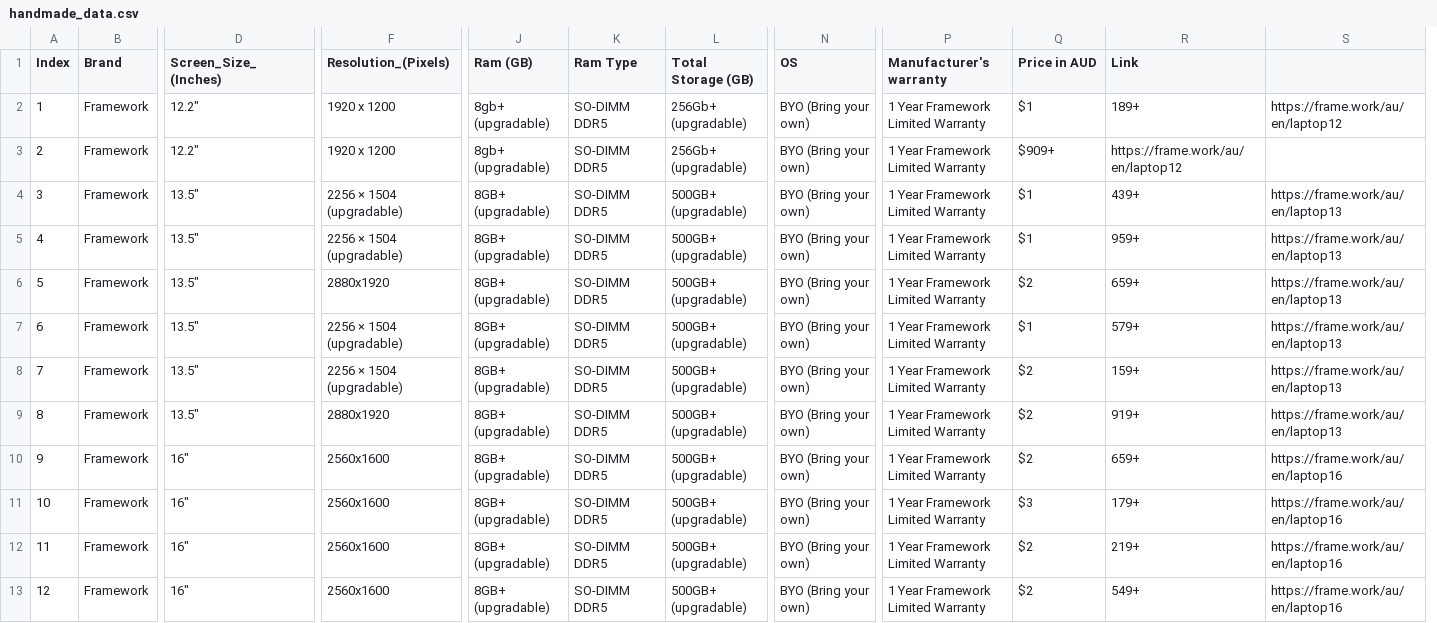
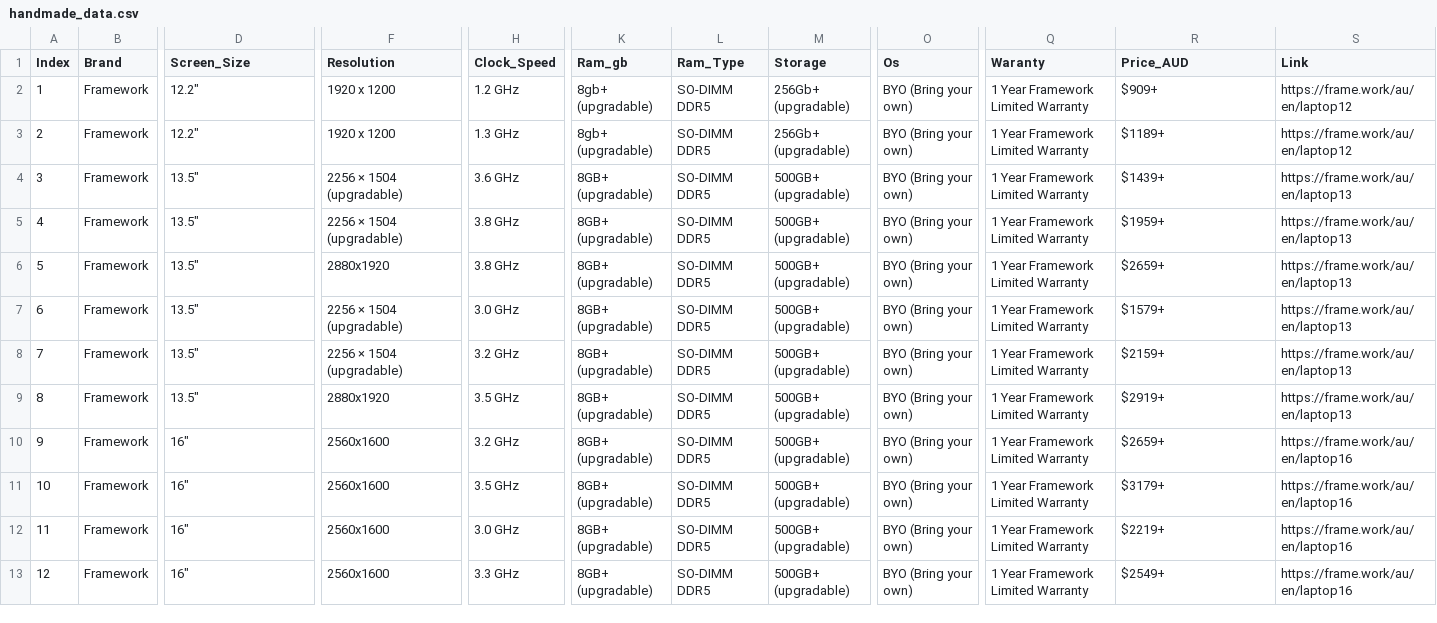
Before and after one commit to Riley-D-1/Laptopia, a CSV file: data/handmade_data.csv, drawn as a sheet; only a part is shown, gaps mark what is left out; removed rows and columns are numbered as before the commit, all else as after; the diff names each change by its address in the sheet, - before the commit and + after, or states it on an @@ line.

Commit message:
Update, working with base
Fixed scraper and need to fix css, join the df's together. However scraper is working and website is displaying :), also need to fix the sort by and do search if I have time.

```diff
--- a/data/handmade_data.csv
+++ b/data/handmade_data.csv
+column H (Clock_Speed), rows 2-13: 1.2 GHz | 1.3 GHz | 3.6 GHz | 3.8 GHz | 3.8 GHz | 3.0 GHz | 3.2 GHz | 3.5 GHz | 3.2 GHz | 3.5 GHz | 3.0 GHz | 3.3 GHz
-column Q (Price in AUD), rows 2-13: $1 | $909+ | $1 | $1 | $2 | $1 | $2 | $2 | $2 | $3 | $2 | $2
-D1: Screen_Size_(Inches)
+D1: Screen_Size
-F1: Resolution_(Pixels)
+F1: Resolution
-K1: Ram (GB)
+K1: Ram_gb
-L1: Ram Type
+L1: Ram_Type
-M1: Total Storage (GB)
+M1: Storage
-O1: OS
+O1: Os
-Q1: Manufacturer's warranty
+Q1: Waranty
-R1: Link
+R1: Price_AUD
-S1: (empty)
+S1: Link
-R2 (Price_AUD): 189+
+R2 (Price_AUD): $909+
-R3 (Price_AUD): https://frame.work/au/en/laptop12
+R3 (Price_AUD): $1189+
-S3 (Link): (empty)
+S3 (Link): https://frame.work/au/en/laptop12
-R4 (Price_AUD): 439+
+R4 (Price_AUD): $1439+
-R5 (Price_AUD): 959+
+R5 (Price_AUD): $1959+
-R6 (Price_AUD): 659+
+R6 (Price_AUD): $2659+
-R7 (Price_AUD): 579+
+R7 (Price_AUD): $1579+
-R8 (Price_AUD): 159+
+R8 (Price_AUD): $2159+
-R9 (Price_AUD): 919+
+R9 (Price_AUD): $2919+
-R10 (Price_AUD): 659+
+R10 (Price_AUD): $2659+
-R11 (Price_AUD): 179+
+R11 (Price_AUD): $3179+
-R12 (Price_AUD): 219+
+R12 (Price_AUD): $2219+
-R13 (Price_AUD): 549+
+R13 (Price_AUD): $2549+
```
Also changed, not shown: 8 other files.
